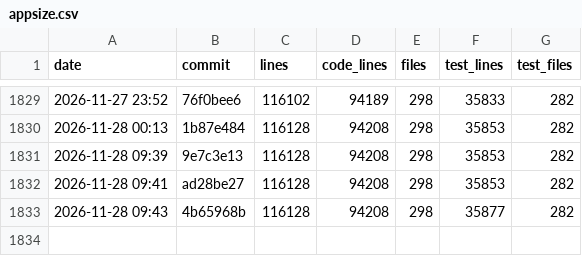
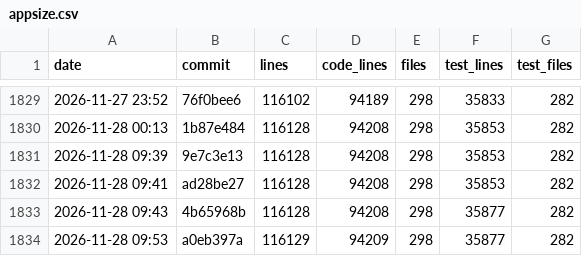
Before and after one commit to ArtafasioPippoz/ChartLibre, a CSV file: dev/appsize.csv, drawn as a sheet; only a part is shown, gaps mark what is left out; the diff names each change by its address in the sheet, - before the commit and + after, or states it on an @@ line.

```diff
--- a/dev/appsize.csv
+++ b/dev/appsize.csv
+row 1834: 2026-11-28 09:53 | a0eb397a | 116129 | 94209 | 298 | 35877 | 282
```
Also changed, not shown: 1 other file.
